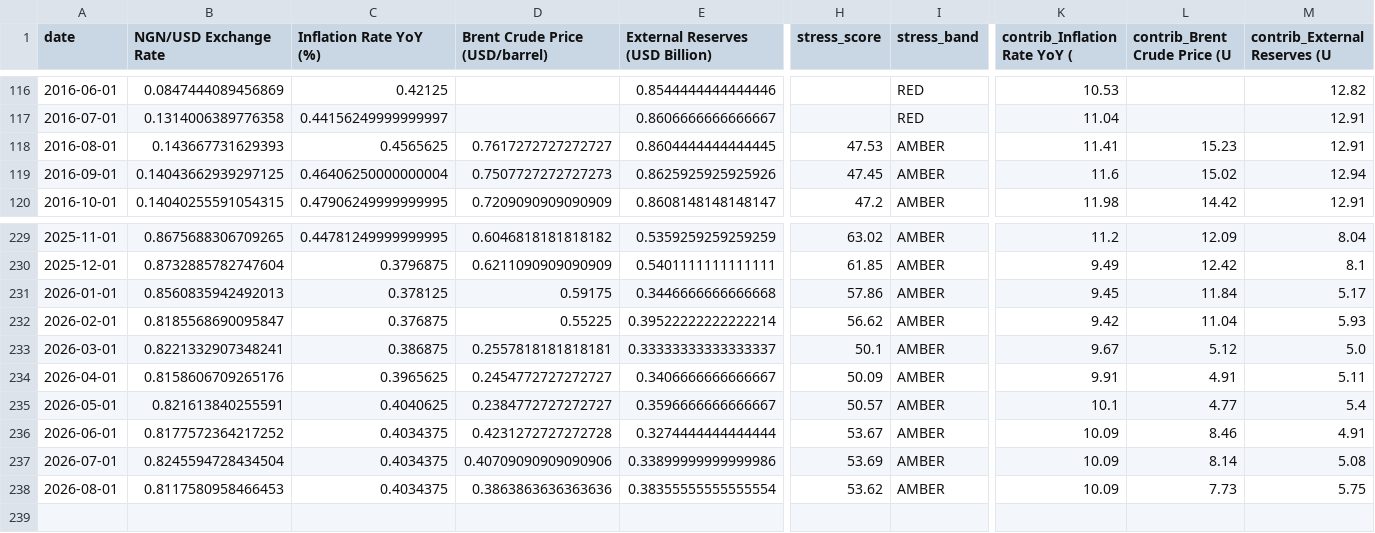
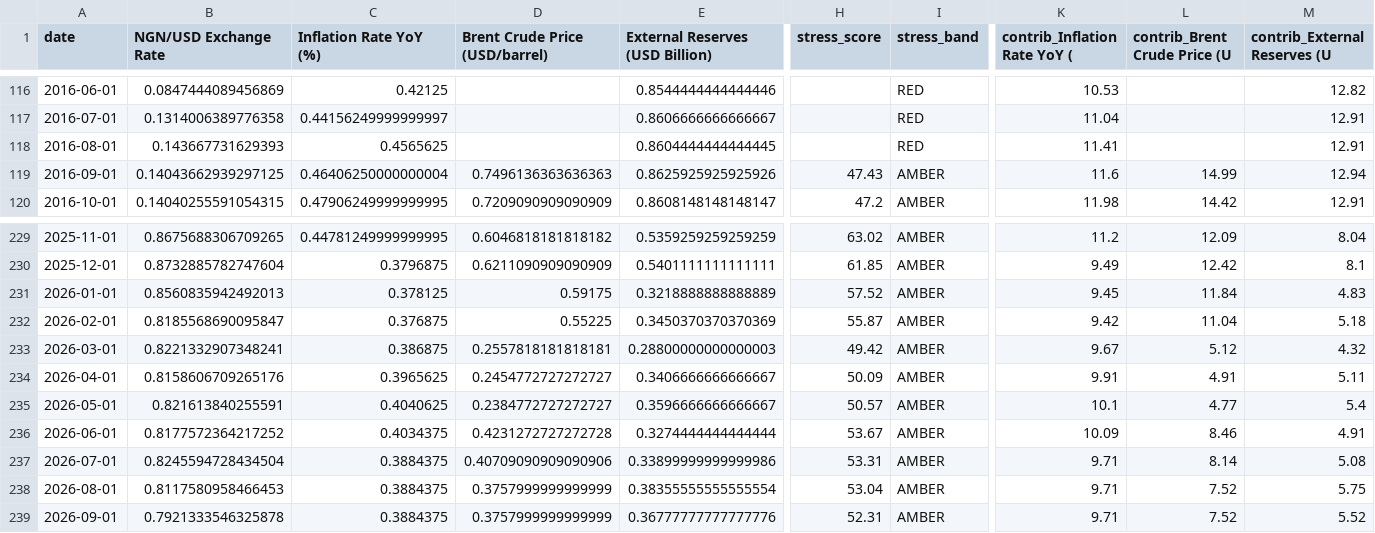
Before and after one commit to Elijjjaaaahhhhh/nigeria-macro-tracker, a CSV file: data/processed/stress_index.csv, drawn as a sheet; only a part is shown, gaps mark what is left out; rows hold the shown columns only; the diff names each change by its address in the sheet, - before the commit and + after, or states it on an @@ line.

```diff
--- a/data/processed/stress_index.csv
+++ b/data/processed/stress_index.csv
-D118 (Brent Crude Price (USD/barrel)): 0.7617272727272727
+D118 (Brent Crude Price (USD/barrel)): (empty)
-H118 (stress_score): 47.53
+H118 (stress_score): (empty)
-I118 (stress_band): AMBER
+I118 (stress_band): RED
-L118 (contrib_Brent Crude Price (U): 15.23
+L118 (contrib_Brent Crude Price (U): (empty)
-D119 (Brent Crude Price (USD/barrel)): 0.7507727272727273
+D119 (Brent Crude Price (USD/barrel)): 0.7496136363636363
-H119 (stress_score): 47.45
+H119 (stress_score): 47.43
-L119 (contrib_Brent Crude Price (U): 15.02
+L119 (contrib_Brent Crude Price (U): 14.99
-E231 (External Reserves (USD Billion)): 0.3446666666666668
+E231 (External Reserves (USD Billion)): 0.3218888888888889
-H231 (stress_score): 57.86
+H231 (stress_score): 57.52
-M231 (contrib_External Reserves (U): 5.17
+M231 (contrib_External Reserves (U): 4.83
-E232 (External Reserves (USD Billion)): 0.39522222222222214
+E232 (External Reserves (USD Billion)): 0.3450370370370369
-H232 (stress_score): 56.62
+H232 (stress_score): 55.87
-M232 (contrib_External Reserves (U): 5.93
+M232 (contrib_External Reserves (U): 5.18
-E233 (External Reserves (USD Billion)): 0.33333333333333337
+E233 (External Reserves (USD Billion)): 0.28800000000000003
-H233 (stress_score): 50.1
+H233 (stress_score): 49.42
-M233 (contrib_External Reserves (U): 5.0
+M233 (contrib_External Reserves (U): 4.32
-C237:C238 (Inflation Rate YoY (%)): 0.4034375
+C237:C238 (Inflation Rate YoY (%)): 0.3884375
-H237 (stress_score): 53.69
+H237 (stress_score): 53.31
-K237:K238 (contrib_Inflation Rate YoY (): 10.09
+K237:K238 (contrib_Inflation Rate YoY (): 9.71
-D238 (Brent Crude Price (USD/barrel)): 0.3863863636363636
+D238 (Brent Crude Price (USD/barrel)): 0.3757999999999999
-H238 (stress_score): 53.62
+H238 (stress_score): 53.04
-L238 (contrib_Brent Crude Price (U): 7.73
+L238 (contrib_Brent Crude Price (U): 7.52
+row 239: 2026-09-01 | 0.7921333546325878 | 0.3884375 | 0.3757999999999999 | 0.36777777777777776 | 52.31 | AMBER | 9.71 | 7.52 | 5.52
```
Also changed, not shown: 1 other file.
